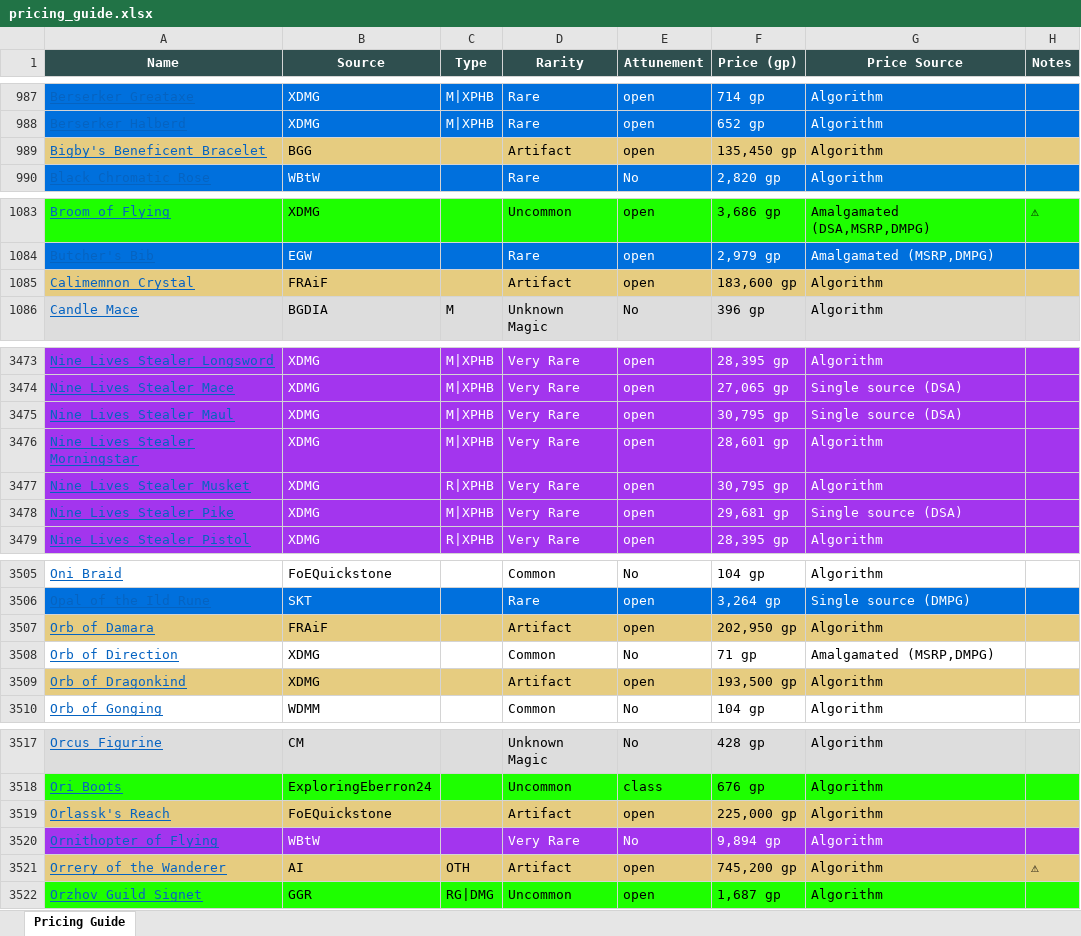
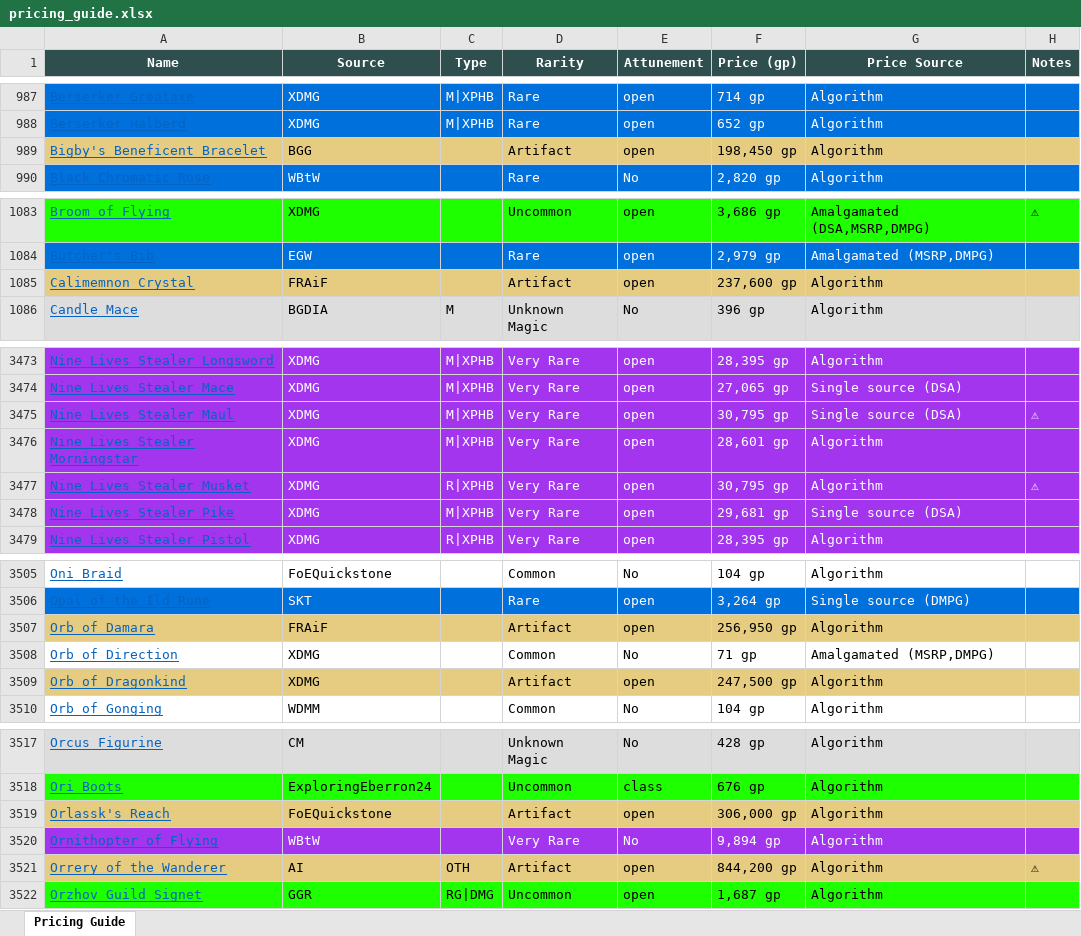
Before and after one commit to octini/pricing_guide_v2, an Excel workbook: output/pricing_guide.xlsx, sheet Pricing Guide, drawn as a sheet; only a part is shown, gaps mark what is left out; values as stored, in another font and other column widths than the file's, no borders; the diff covers the shown part only; the diff names each change by its address in the sheet, - before the commit and + after, or states it on an @@ line.

Commit message:
Regenerate pricing guide with artifact fix
- Re-ran full pipeline with artifact pricing fix
- Artifact prices now correctly include beneficial/detrimental properties
- Updated anomaly report shows improved artifact outlier rate (8.8% vs 20%)

```diff
--- a/output/pricing_guide.xlsx (sheet Pricing Guide)
+++ b/output/pricing_guide.xlsx (sheet Pricing Guide)
-F989 (Price (gp)): 135,450 gp
+F989 (Price (gp)): 198,450 gp
-F1085 (Price (gp)): 183,600 gp
+F1085 (Price (gp)): 237,600 gp
-H3475 (Notes): (empty)
+H3475 (Notes): ⚠
-H3477 (Notes): (empty)
+H3477 (Notes): ⚠
-F3507 (Price (gp)): 202,950 gp
+F3507 (Price (gp)): 256,950 gp
-F3509 (Price (gp)): 193,500 gp
+F3509 (Price (gp)): 247,500 gp
-F3519 (Price (gp)): 225,000 gp
+F3519 (Price (gp)): 306,000 gp
-F3521 (Price (gp)): 745,200 gp
+F3521 (Price (gp)): 844,200 gp
```
Also changed, not shown: 44 edited cells elsewhere in this sheet, 7 other files.
